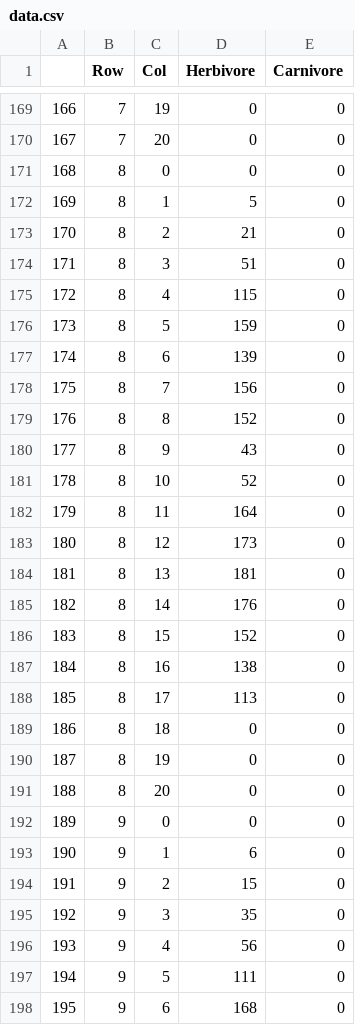
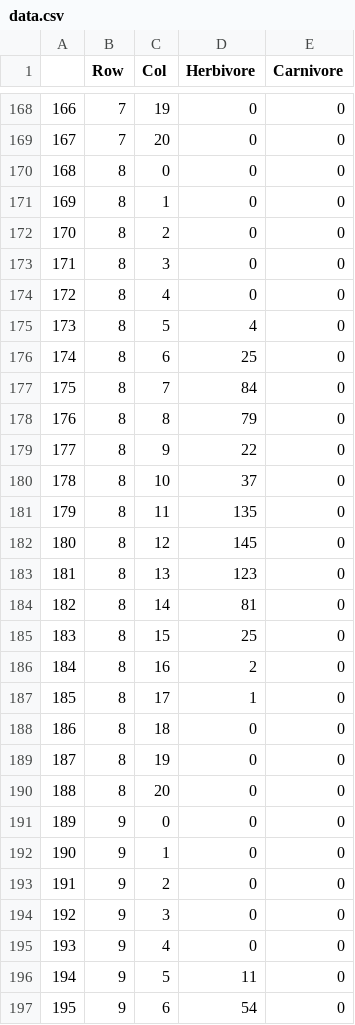
Before and after one commit to ashez2051/BioSim_G06_Ashesh_Martin, a CSV file: examples/data.csv, drawn as a sheet; only a part is shown, gaps mark what is left out; the diff covers the shown part only.

```diff
--- a/examples/data.csv
+++ b/examples/data.csv
@@ -171,19 +170,19 @@
 168	8	0	0	0
-169	8	1	5	0
-170	8	2	21	0
-171	8	3	51	0
-172	8	4	115	0
-173	8	5	159	0
-174	8	6	139	0
-175	8	7	156	0
-176	8	8	152	0
-177	8	9	43	0
-178	8	10	52	0
-179	8	11	164	0
-180	8	12	173	0
-181	8	13	181	0
-182	8	14	176	0
-183	8	15	152	0
-184	8	16	138	0
-185	8	17	113	0
+169	8	1	0	0
+170	8	2	0	0
+171	8	3	0	0
+172	8	4	0	0
+173	8	5	4	0
+174	8	6	25	0
+175	8	7	84	0
+176	8	8	79	0
+177	8	9	22	0
+178	8	10	37	0
+179	8	11	135	0
+180	8	12	145	0
+181	8	13	123	0
+182	8	14	81	0
+183	8	15	25	0
+184	8	16	2	0
+185	8	17	1	0
 186	8	18	0	0
@@ -192,7 +191,7 @@
 189	9	0	0	0
-190	9	1	6	0
-191	9	2	15	0
-192	9	3	35	0
-193	9	4	56	0
-194	9	5	111	0
-195	9	6	168	0
+190	9	1	0	0
+191	9	2	0	0
+192	9	3	0	0
+193	9	4	0	0
+194	9	5	11	0
+195	9	6	54	0
```
Also changed, not shown: 1 removed row and 100 edited cells elsewhere in this file, 26 other files.
